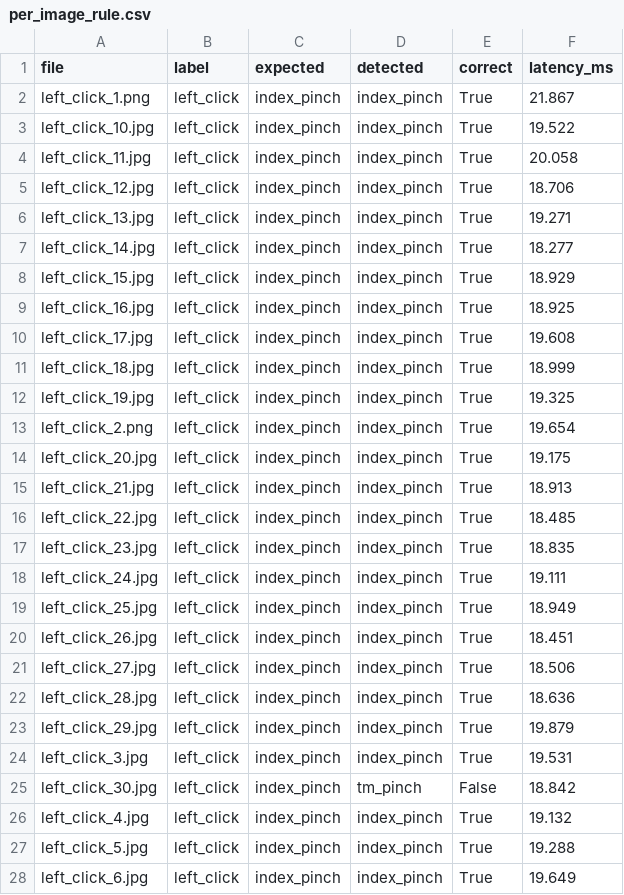
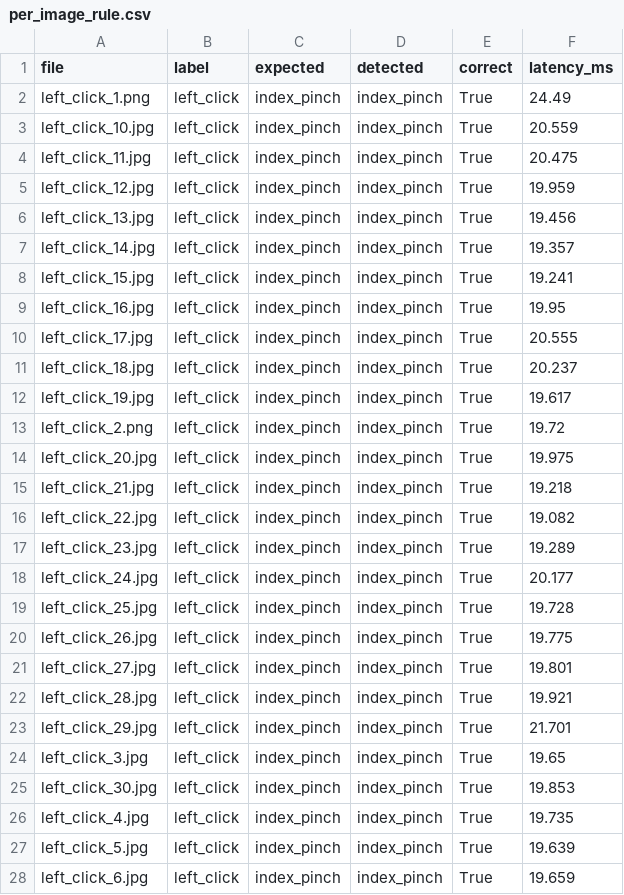
Before and after one commit to phoebebreeanna/Gaming-With-Bare-Hand, a CSV file: research/eval_results/per_image_rule.csv, drawn as a sheet; only a part is shown; the diff covers the shown part only.

Commit message:
rereun eval

```diff
--- a/research/eval_results/per_image_rule.csv
+++ b/research/eval_results/per_image_rule.csv
@@ -1,28 +1,28 @@
 file,label,expected,detected,correct,latency_ms
-left_click_1.png,left_click,index_pinch,index_pinch,True,21.867
-left_click_10.jpg,left_click,index_pinch,index_pinch,True,19.522
-left_click_11.jpg,left_click,index_pinch,index_pinch,True,20.058
-left_click_12.jpg,left_click,index_pinch,index_pinch,True,18.706
-left_click_13.jpg,left_click,index_pinch,index_pinch,True,19.271
-left_click_14.jpg,left_click,index_pinch,index_pinch,True,18.277
-left_click_15.jpg,left_click,index_pinch,index_pinch,True,18.929
-left_click_16.jpg,left_click,index_pinch,index_pinch,True,18.925
-left_click_17.jpg,left_click,index_pinch,index_pinch,True,19.608
-left_click_18.jpg,left_click,index_pinch,index_pinch,True,18.999
-left_click_19.jpg,left_click,index_pinch,index_pinch,True,19.325
-left_click_2.png,left_click,index_pinch,index_pinch,True,19.654
-left_click_20.jpg,left_click,index_pinch,index_pinch,True,19.175
-left_click_21.jpg,left_click,index_pinch,index_pinch,True,18.913
-left_click_22.jpg,left_click,index_pinch,index_pinch,True,18.485
-left_click_23.jpg,left_click,index_pinch,index_pinch,True,18.835
-left_click_24.jpg,left_click,index_pinch,index_pinch,True,19.111
-left_click_25.jpg,left_click,index_pinch,index_pinch,True,18.949
-left_click_26.jpg,left_click,index_pinch,index_pinch,True,18.451
-left_click_27.jpg,left_click,index_pinch,index_pinch,True,18.506
-left_click_28.jpg,left_click,index_pinch,index_pinch,True,18.636
-left_click_29.jpg,left_click,index_pinch,index_pinch,True,19.879
-left_click_3.jpg,left_click,index_pinch,index_pinch,True,19.531
-left_click_30.jpg,left_click,index_pinch,tm_pinch,False,18.842
-left_click_4.jpg,left_click,index_pinch,index_pinch,True,19.132
-left_click_5.jpg,left_click,index_pinch,index_pinch,True,19.288
-left_click_6.jpg,left_click,index_pinch,index_pinch,True,19.649
+left_click_1.png,left_click,index_pinch,index_pinch,True,24.49
+left_click_10.jpg,left_click,index_pinch,index_pinch,True,20.559
+left_click_11.jpg,left_click,index_pinch,index_pinch,True,20.475
+left_click_12.jpg,left_click,index_pinch,index_pinch,True,19.959
+left_click_13.jpg,left_click,index_pinch,index_pinch,True,19.456
+left_click_14.jpg,left_click,index_pinch,index_pinch,True,19.357
+left_click_15.jpg,left_click,index_pinch,index_pinch,True,19.241
+left_click_16.jpg,left_click,index_pinch,index_pinch,True,19.95
+left_click_17.jpg,left_click,index_pinch,index_pinch,True,20.555
+left_click_18.jpg,left_click,index_pinch,index_pinch,True,20.237
+left_click_19.jpg,left_click,index_pinch,index_pinch,True,19.617
+left_click_2.png,left_click,index_pinch,index_pinch,True,19.72
+left_click_20.jpg,left_click,index_pinch,index_pinch,True,19.975
+left_click_21.jpg,left_click,index_pinch,index_pinch,True,19.218
+left_click_22.jpg,left_click,index_pinch,index_pinch,True,19.082
+left_click_23.jpg,left_click,index_pinch,index_pinch,True,19.289
+left_click_24.jpg,left_click,index_pinch,index_pinch,True,20.177
+left_click_25.jpg,left_click,index_pinch,index_pinch,True,19.728
+left_click_26.jpg,left_click,index_pinch,index_pinch,True,19.775
+left_click_27.jpg,left_click,index_pinch,index_pinch,True,19.801
+left_click_28.jpg,left_click,index_pinch,index_pinch,True,19.921
+left_click_29.jpg,left_click,index_pinch,index_pinch,True,21.701
+left_click_3.jpg,left_click,index_pinch,index_pinch,True,19.65
+left_click_30.jpg,left_click,index_pinch,index_pinch,True,19.853
+left_click_4.jpg,left_click,index_pinch,index_pinch,True,19.735
+left_click_5.jpg,left_click,index_pinch,index_pinch,True,19.639
+left_click_6.jpg,left_click,index_pinch,index_pinch,True,19.659
```
Also changed, not shown: 163 edited cells elsewhere in this file, research/eval_results/per_image_neural.csv, 5 other files.
